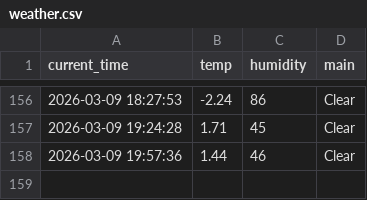
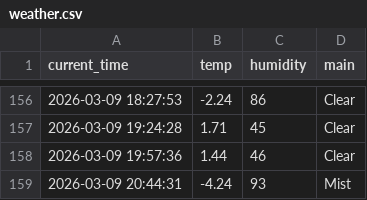
Before and after one commit to 0307102bj41-afk/weather_5m, a CSV file: weather.csv, drawn as a sheet; only a part is shown, gaps mark what is left out; the diff names each change by its address in the sheet, - before the commit and + after, or states it on an @@ line.

```diff
--- a/weather.csv
+++ b/weather.csv
+row 159: 2026-03-09 20:44:31 | -4.24 | 93 | Mist
```
